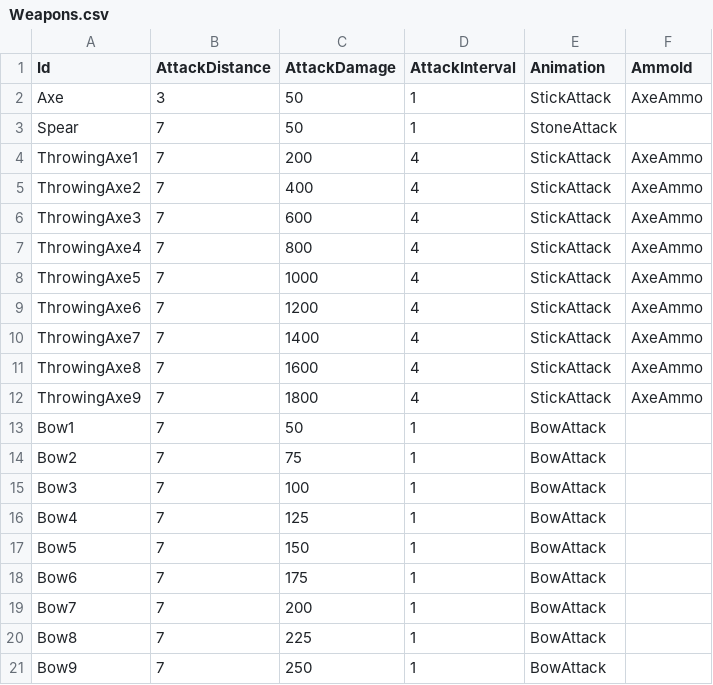
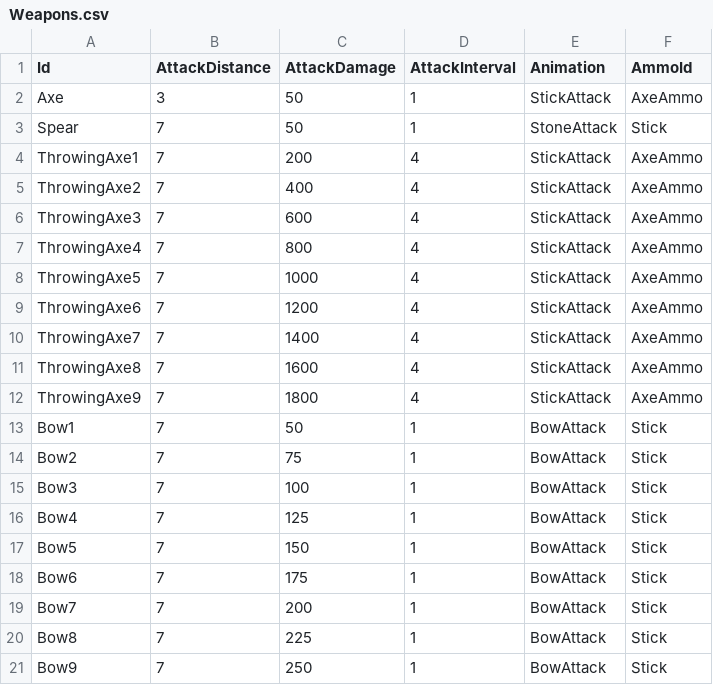
Before and after one commit to KonstantKuz/JurassicWorld, a CSV file: Assets/Resources/Configs/Weapons.csv, drawn as a sheet.

```diff
--- a/Assets/Resources/Configs/Weapons.csv
+++ b/Assets/Resources/Configs/Weapons.csv
@@ -2,3 +2,3 @@ Id,AttackDistance,AttackDamage,AttackInterval,Animation,AmmoId
 Axe,3,50,1,StickAttack,AxeAmmo
-Spear,7,50,1,StoneAttack,
+Spear,7,50,1,StoneAttack,Stick
 ThrowingAxe1,7,200,4,StickAttack,AxeAmmo
@@ -12,10 +12,10 @@ ThrowingAxe8,7,1600,4,StickAttack,AxeAmmo
 ThrowingAxe9,7,1800,4,StickAttack,AxeAmmo
-Bow1,7,50,1,BowAttack,
-Bow2,7,75,1,BowAttack,
-Bow3,7,100,1,BowAttack,
-Bow4,7,125,1,BowAttack,
-Bow5,7,150,1,BowAttack,
-Bow6,7,175,1,BowAttack,
-Bow7,7,200,1,BowAttack,
-Bow8,7,225,1,BowAttack,
-Bow9,7,250,1,BowAttack,
+Bow1,7,50,1,BowAttack,Stick
+Bow2,7,75,1,BowAttack,Stick
+Bow3,7,100,1,BowAttack,Stick
+Bow4,7,125,1,BowAttack,Stick
+Bow5,7,150,1,BowAttack,Stick
+Bow6,7,175,1,BowAttack,Stick
+Bow7,7,200,1,BowAttack,Stick
+Bow8,7,225,1,BowAttack,Stick
+Bow9,7,250,1,BowAttack,Stick
```
Also changed, not shown: 11 other files.
